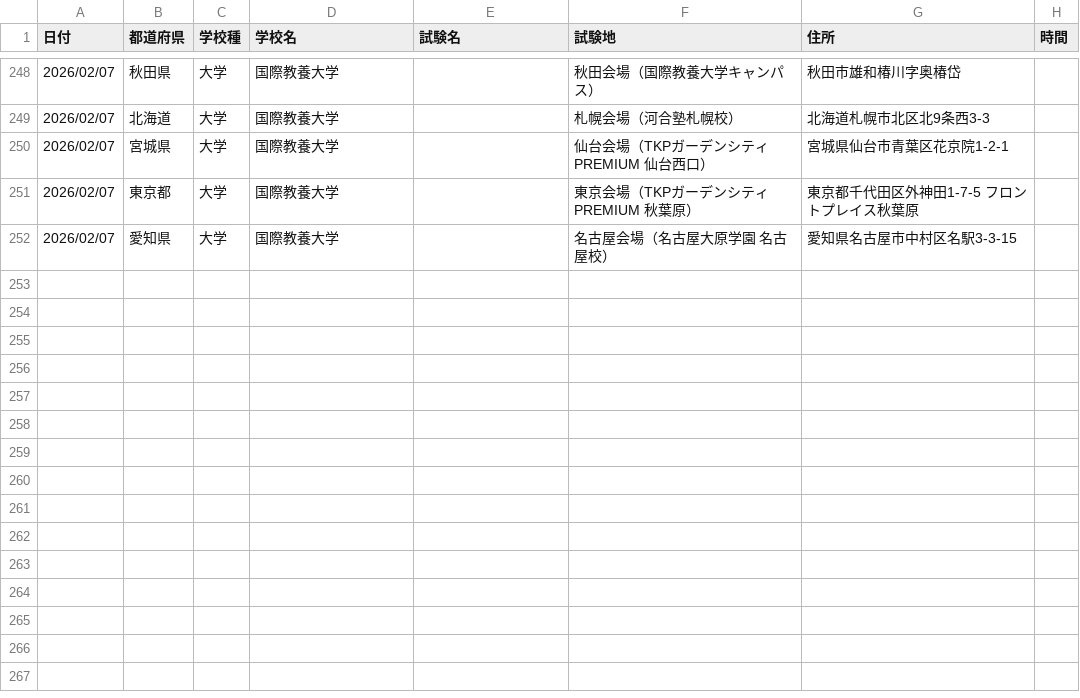
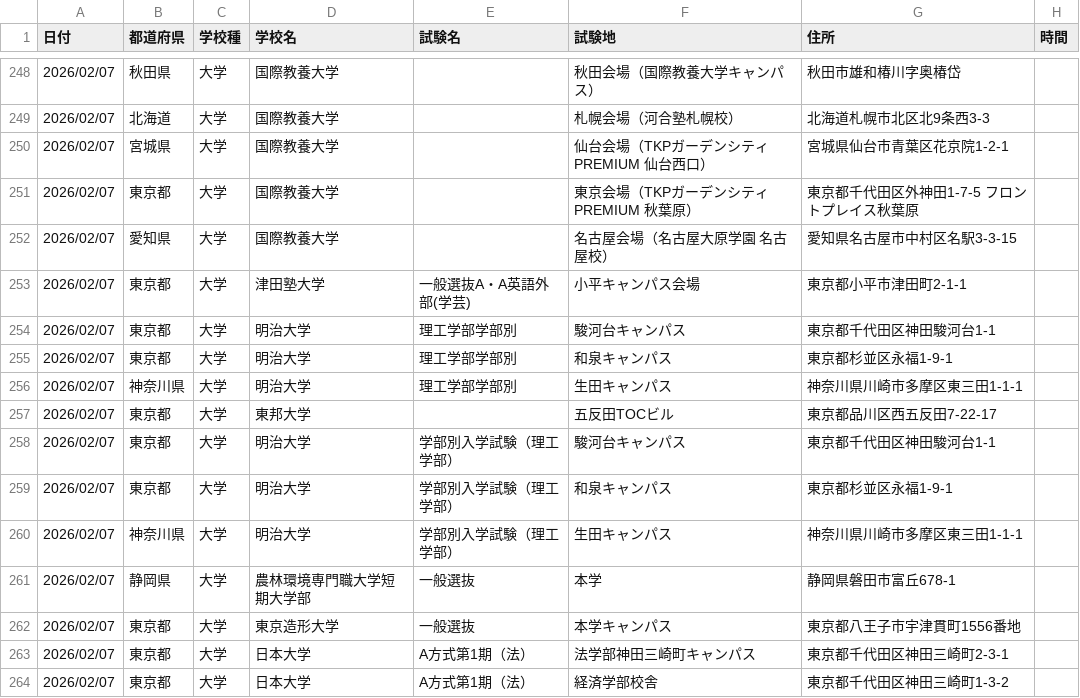
Before and after one commit to bakumon1107/exam_date, a CSV file: eastern_japan/eastern_20260207.csv, drawn as a sheet; only a part is shown, gaps mark what is left out; the diff names each change by its address in the sheet, - before the commit and + after, or states it on an @@ line.

```diff
--- a/eastern_japan/eastern_20260207.csv
+++ b/eastern_japan/eastern_20260207.csv
+row 253: 2026/02/07 | 東京都 | 大学 | 津田塾大学 | 一般選抜A・A英語外部(学芸) | 小平キャンパス会場 | 東京都小平市津田町2-1-1
+row 254: 2026/02/07 | 東京都 | 大学 | 明治大学 | 理工学部学部別 | 駿河台キャンパス | 東京都千代田区神田駿河台1-1
+row 255: 2026/02/07 | 東京都 | 大学 | 明治大学 | 理工学部学部別 | 和泉キャンパス | 東京都杉並区永福1-9-1
+row 256: 2026/02/07 | 神奈川県 | 大学 | 明治大学 | 理工学部学部別 | 生田キャンパス | 神奈川県川崎市多摩区東三田1-1-1
+row 257: 2026/02/07 | 東京都 | 大学 | 東邦大学 |  | 五反田TOCビル | 東京都品川区西五反田7-22-17
+row 258: 2026/02/07 | 東京都 | 大学 | 明治大学 | 学部別入学試験（理工学部） | 駿河台キャンパス | 東京都千代田区神田駿河台1-1
+row 259: 2026/02/07 | 東京都 | 大学 | 明治大学 | 学部別入学試験（理工学部） | 和泉キャンパス | 東京都杉並区永福1-9-1
+row 260: 2026/02/07 | 神奈川県 | 大学 | 明治大学 | 学部別入学試験（理工学部） | 生田キャンパス | 神奈川県川崎市多摩区東三田1-1-1
+row 261: 2026/02/07 | 静岡県 | 大学 | 農林環境専門職大学短期大学部 | 一般選抜 | 本学 | 静岡県磐田市富丘678-1
+row 262: 2026/02/07 | 東京都 | 大学 | 東京造形大学 | 一般選抜 | 本学キャンパス | 東京都八王子市宇津貫町1556番地
+row 263: 2026/02/07 | 東京都 | 大学 | 日本大学 | A方式第1期（法） | 法学部神田三崎町キャンパス | 東京都千代田区神田三崎町2-3-1
+row 264: 2026/02/07 | 東京都 | 大学 | 日本大学 | A方式第1期（法） | 経済学部校舎 | 東京都千代田区神田三崎町1-3-2
```
Also changed, not shown: eastern_japan/eastern_20260202.csv, eastern_japan/eastern_20260203.csv, 7 other files.
